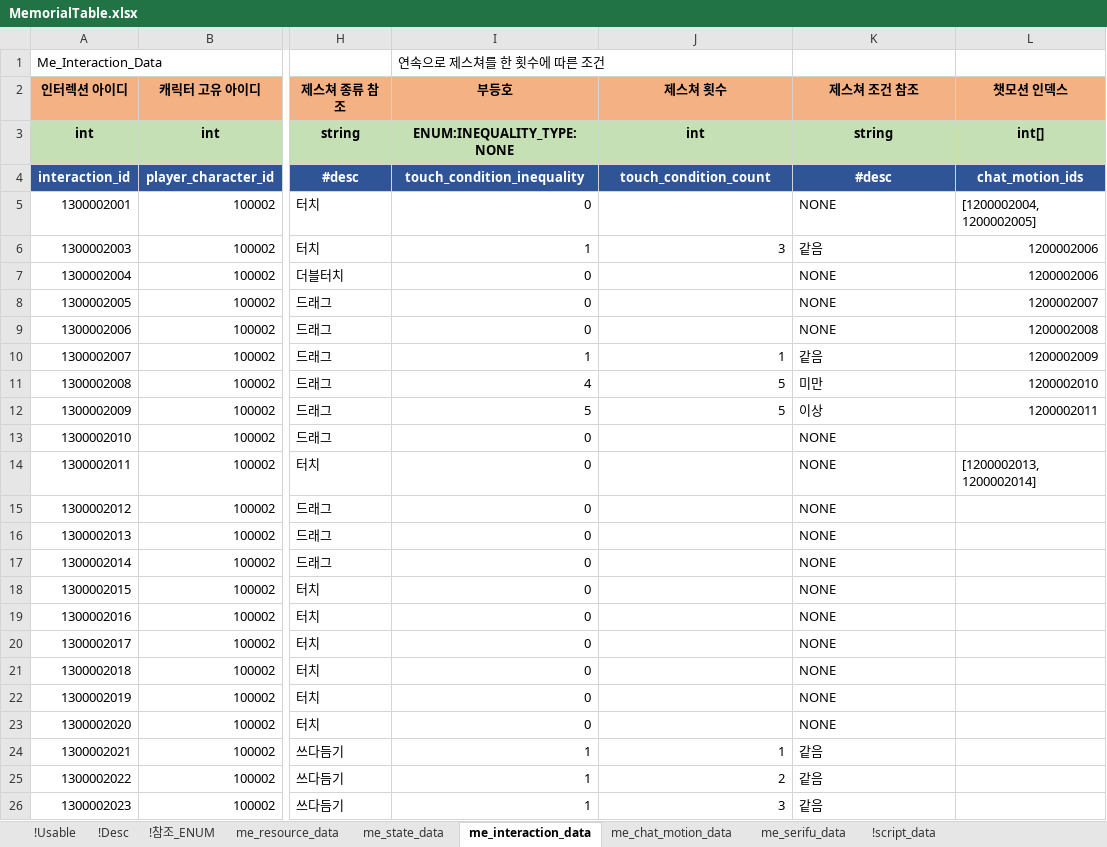
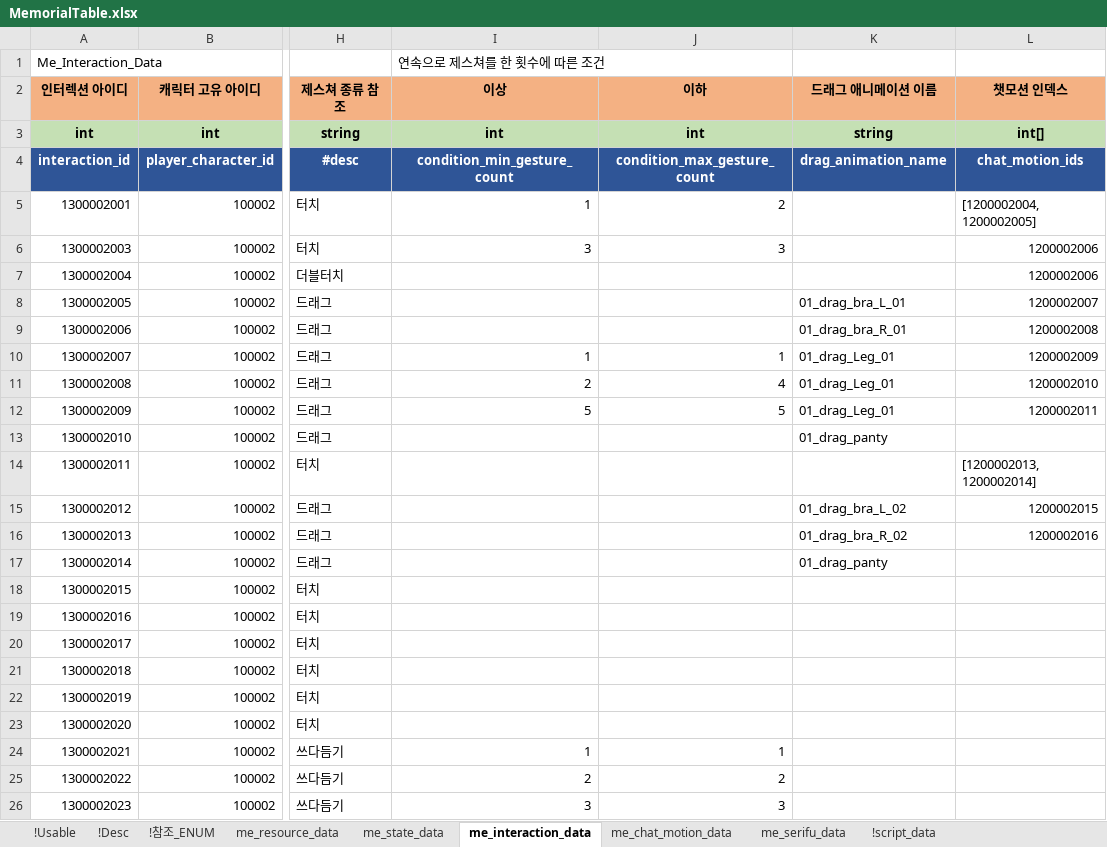
Before and after one commit to shanash/ZeroOne, an Excel workbook: Android/ExcelData/MemorialTable.xlsx, sheet me_interaction_data, drawn as a sheet; only a part is shown, gaps mark what is left out; values as stored, in another font and other column widths than the file's, no borders; the diff names each change by its address in the sheet, - before the commit and + after, or states it on an @@ line.

```diff
--- a/Android/ExcelData/MemorialTable.xlsx (sheet me_interaction_data)
+++ b/Android/ExcelData/MemorialTable.xlsx (sheet me_interaction_data)
-I2: 부등호
+I2: 이상
-J2: 제스쳐 횟수
+J2: 이하
-K2: 제스쳐 조건 참조
+K2: 드래그 애니메이션 이름
-I3 (이상): ENUM:INEQUALITY_TYPE:NONE
+I3 (이상): int
-I4 (이상): touch_condition_inequality
+I4 (이상): condition_min_gesture_count
-J4 (이하): touch_condition_count
+J4 (이하): condition_max_gesture_count
-K4 (드래그 애니메이션 이름): #desc
+K4 (드래그 애니메이션 이름): drag_animation_name
-I5 (이상): 0
+I5 (이상): 1
-J5 (이하): (empty)
+J5 (이하): 2
-K5 (드래그 애니메이션 이름): NONE
+K5 (드래그 애니메이션 이름): (empty)
-I6 (이상): 1
+I6 (이상): 3
-K6 (드래그 애니메이션 이름): 같음
+K6 (드래그 애니메이션 이름): (empty)
-I7:I9 (이상): 0
+I7:I9 (이상): (empty)
-K7 (드래그 애니메이션 이름): NONE
+K7 (드래그 애니메이션 이름): (empty)
-K8 (드래그 애니메이션 이름): NONE
+K8 (드래그 애니메이션 이름): 01_drag_bra_L_01
-K9 (드래그 애니메이션 이름): NONE
+K9 (드래그 애니메이션 이름): 01_drag_bra_R_01
-K10 (드래그 애니메이션 이름): 같음
+K10 (드래그 애니메이션 이름): 01_drag_Leg_01
-I11 (이상): 4
+I11 (이상): 2
-J11 (이하): 5
+J11 (이하): 4
-K11 (드래그 애니메이션 이름): 미만
+K11 (드래그 애니메이션 이름): 01_drag_Leg_01
-K12 (드래그 애니메이션 이름): 이상
+K12 (드래그 애니메이션 이름): 01_drag_Leg_01
-I13:I23 (이상): 0
+I13:I23 (이상): (empty)
-K13 (드래그 애니메이션 이름): NONE
+K13 (드래그 애니메이션 이름): 01_drag_panty
-K14 (드래그 애니메이션 이름): NONE
+K14 (드래그 애니메이션 이름): (empty)
-K15 (드래그 애니메이션 이름): NONE
+K15 (드래그 애니메이션 이름): 01_drag_bra_L_02
-L15 (챗모션 인덱스): (empty)
+L15 (챗모션 인덱스): 1200002015
-K16 (드래그 애니메이션 이름): NONE
+K16 (드래그 애니메이션 이름): 01_drag_bra_R_02
-L16 (챗모션 인덱스): (empty)
+L16 (챗모션 인덱스): 1200002016
-K17 (드래그 애니메이션 이름): NONE
+K17 (드래그 애니메이션 이름): 01_drag_panty
-K18:K23 (드래그 애니메이션 이름): NONE
+K18:K23 (드래그 애니메이션 이름): (empty)
-K24:K26 (드래그 애니메이션 이름): 같음
+K24:K26 (드래그 애니메이션 이름): (empty)
-I25 (이상): 1
+I25 (이상): 2
-I26 (이상): 1
+I26 (이상): 3
```
Also changed, not shown: sheet me_state_data, sheet me_chat_motion_data, 20 other files.
